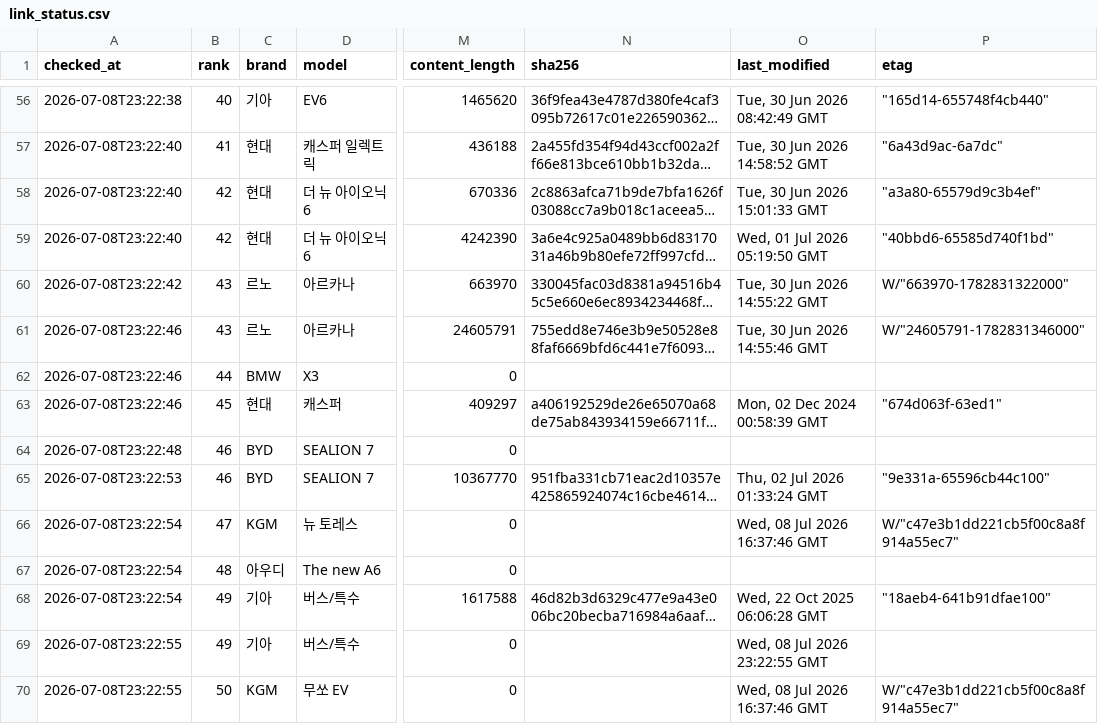
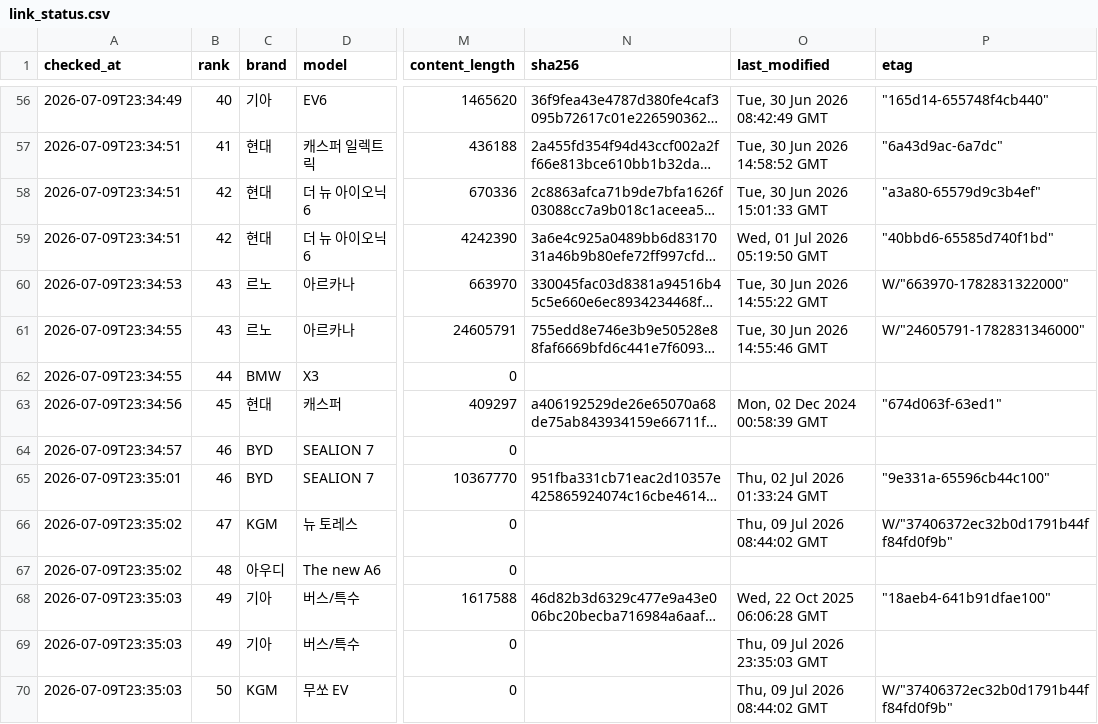
Before and after one commit to talgpro1-art/youngman-helper, a CSV file: data/link_status.csv, drawn as a sheet; only a part is shown, gaps mark what is left out; long unchanged cells end in …; the diff covers the shown part only; the diff names each change by its address in the sheet, - before the commit and + after, or states it on an @@ line.

```diff
--- a/data/link_status.csv
+++ b/data/link_status.csv
-A56 (checked_at): 2026-07-08T23:22:38
+A56 (checked_at): 2026-07-09T23:34:49
-A57:A59 (checked_at): 2026-07-08T23:22:40
+A57:A59 (checked_at): 2026-07-09T23:34:51
-A60 (checked_at): 2026-07-08T23:22:42
+A60 (checked_at): 2026-07-09T23:34:53
-A61:A62 (checked_at): 2026-07-08T23:22:46
+A61:A62 (checked_at): 2026-07-09T23:34:55
-A63 (checked_at): 2026-07-08T23:22:46
+A63 (checked_at): 2026-07-09T23:34:56
-A64 (checked_at): 2026-07-08T23:22:48
+A64 (checked_at): 2026-07-09T23:34:57
-A65 (checked_at): 2026-07-08T23:22:53
+A65 (checked_at): 2026-07-09T23:35:01
-A66:A67 (checked_at): 2026-07-08T23:22:54
+A66:A67 (checked_at): 2026-07-09T23:35:02
-O66 (last_modified): Wed, 08 Jul 2026 16:37:46 GMT
+O66 (last_modified): Thu, 09 Jul 2026 08:44:02 GMT
-P66 (etag): W/"c47e3b1dd221cb5f00c8a8f914a55ec7"
+P66 (etag): W/"37406372ec32b0d1791b44ff84fd0f9b"
-A68 (checked_at): 2026-07-08T23:22:54
+A68 (checked_at): 2026-07-09T23:35:03
-A69:A70 (checked_at): 2026-07-08T23:22:55
+A69:A70 (checked_at): 2026-07-09T23:35:03
-O69 (last_modified): Wed, 08 Jul 2026 23:22:55 GMT
+O69 (last_modified): Thu, 09 Jul 2026 23:35:03 GMT
-O70 (last_modified): Wed, 08 Jul 2026 16:37:46 GMT
+O70 (last_modified): Thu, 09 Jul 2026 08:44:02 GMT
-P70 (etag): W/"c47e3b1dd221cb5f00c8a8f914a55ec7"
+P70 (etag): W/"37406372ec32b0d1791b44ff84fd0f9b"
```
Also changed, not shown: 59 edited cells elsewhere in this file, 1 other file.
